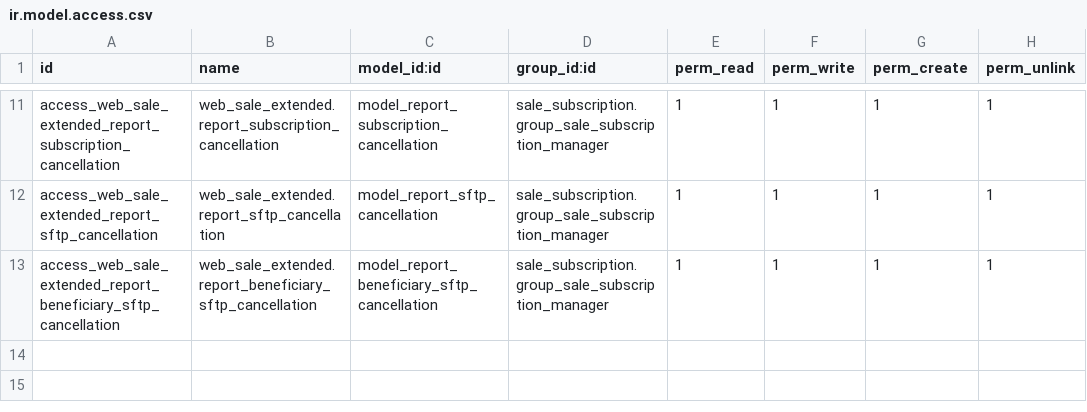
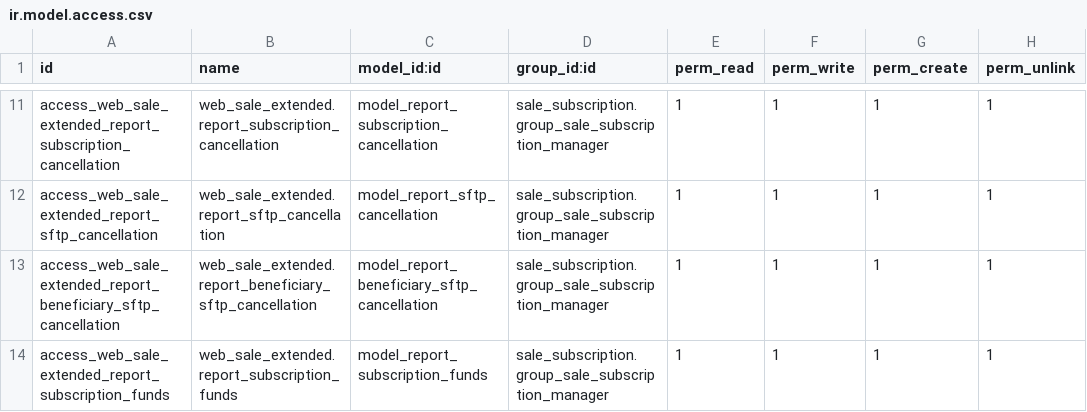
Before and after one commit to Tecnologiamasmedicos/Easytek, a CSV file: web_sale_extended/security/ir.model.access.csv, drawn as a sheet; only a part is shown, gaps mark what is left out; the diff names each change by its address in the sheet, - before the commit and + after, or states it on an @@ line.

Commit message:
[ADD] reporte fondos [UPDATE] reporte liquidaciones

```diff
--- a/web_sale_extended/security/ir.model.access.csv
+++ b/web_sale_extended/security/ir.model.access.csv
+row 14: access_web_sale_extended_report_subscription_funds | web_sale_extended.report_subscription_funds | model_report_subscription_funds | sale_subscription.group_sale_subscription_manager | 1 | 1 | 1 | 1
```
Also changed, not shown: 6 other files.
